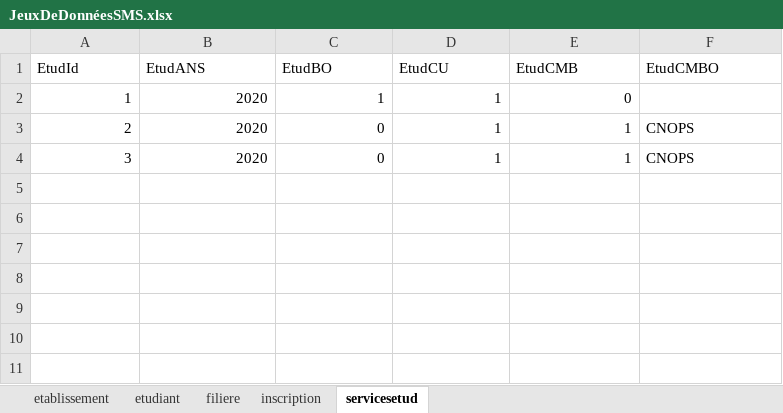
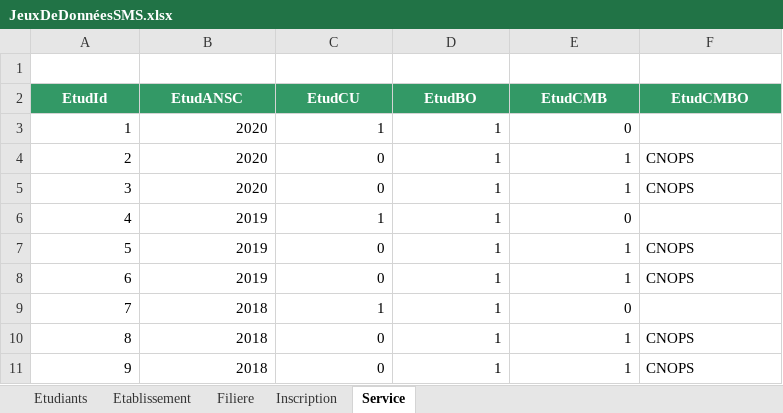
Before and after one commit to Yeyvo/School-management-system, an Excel workbook: DataBaseFile/JeuxDeDonnéesSMS.xlsx, sheet Service, drawn as a sheet; values as stored, in another font and other column widths than the file's, no borders; table styles not drawn; addresses are those after the commit; the diff names each change by its address in the sheet, - before the commit and + after, or states it on an @@ line.

```diff
--- a/DataBaseFile/JeuxDeDonnéesSMS.xlsx (sheet Service)
+++ b/DataBaseFile/JeuxDeDonnéesSMS.xlsx (sheet Service)
-sheet tab: etablissement
+sheet tab: Etudiants
-sheet tab: etudiant
+sheet tab: Etablissement
-sheet tab: filiere
+sheet tab: Filiere
-sheet tab: inscription
+sheet tab: Inscription
-sheet tab: servicesetud
+sheet tab: Service
+row 1: (empty)
@@ A2:F2 fill: none → #339966, bold: off → on, text colour: black → #FFFFFF, alignment: left → center @@
-B2: EtudANS
+B2: EtudANSC
-C2: EtudBO
+C2: EtudCU
-D2: EtudCU
+D2: EtudBO
+row 6: 4 | 2019 | 1 | 1 | 0
+row 7: 5 | 2019 | 0 | 1 | 1 | CNOPS
+row 8: 6 | 2019 | 0 | 1 | 1 | CNOPS
+row 9: 7 | 2018 | 1 | 1 | 0
+row 10: 8 | 2018 | 0 | 1 | 1 | CNOPS
+row 11: 9 | 2018 | 0 | 1 | 1 | CNOPS
```
Also changed, not shown: sheet Etudiants, sheet Etablissement, sheet Inscription, sheet Filiere, 1 other file.
